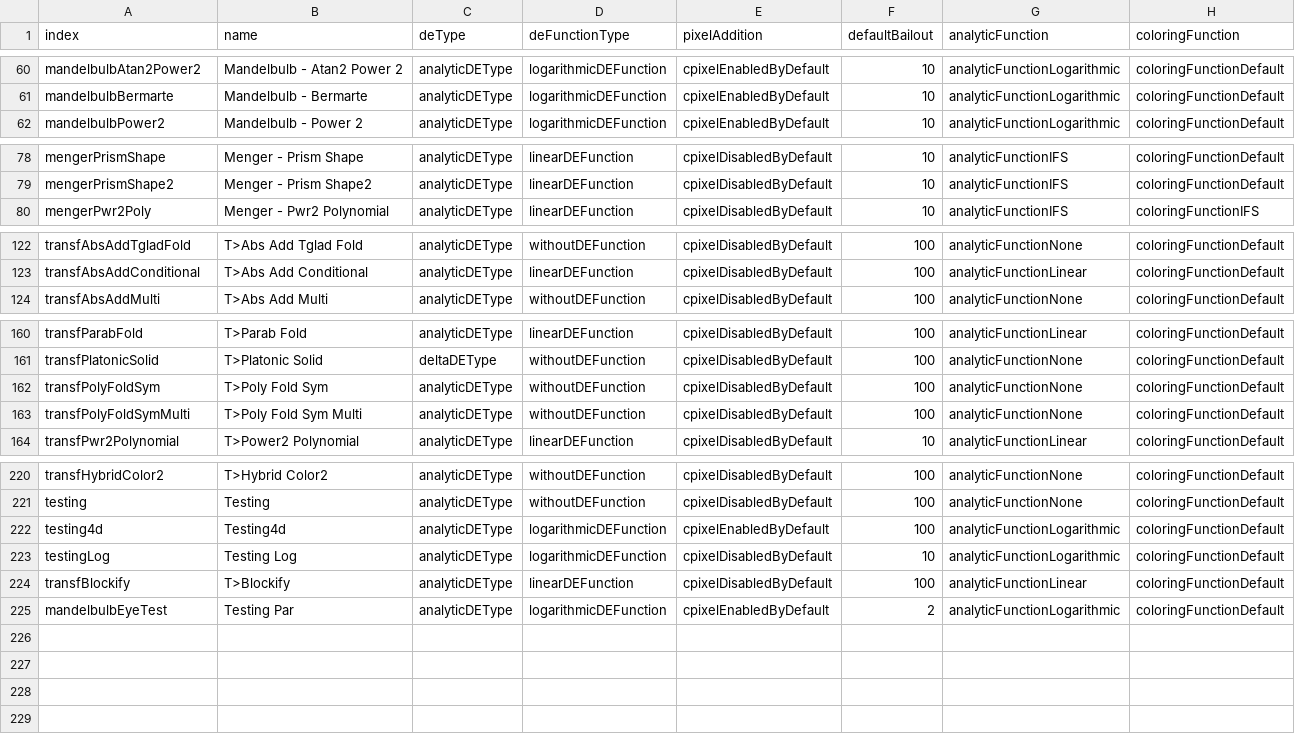
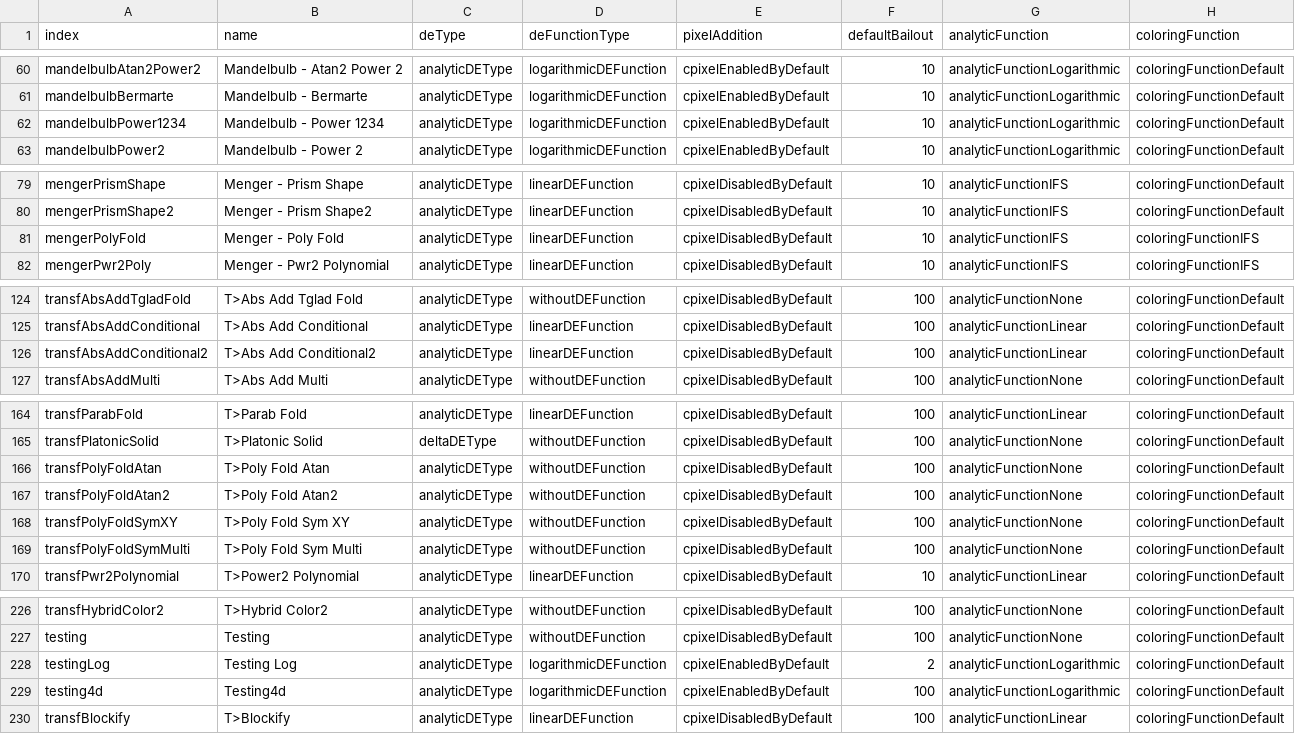
Before and after one commit to irinox-ctrl/mandelbulber2, a CSV file: mandelbulber2/deploy/formulaData.csv, drawn as a sheet; only a part is shown, gaps mark what is left out; the diff covers the shown part only.

Commit message:
Run populate* scripts to update new T>Poly... transforms

```diff
--- a/mandelbulber2/deploy/formulaData.csv
+++ b/mandelbulber2/deploy/formulaData.csv
@@ -61,2 +61,3 @@ mandelbulbAtan2Power2,"Mandelbulb - Atan2 Power 2",analyticDEType,logarithmicDEF
 mandelbulbBermarte,"Mandelbulb - Bermarte",analyticDEType,logarithmicDEFunction,cpixelEnabledByDefault,10,analyticFunctionLogarithmic,coloringFunctionDefault
+mandelbulbPower1234,"Mandelbulb - Power 1234",analyticDEType,logarithmicDEFunction,cpixelEnabledByDefault,10,analyticFunctionLogarithmic,coloringFunctionDefault
 mandelbulbPower2,"Mandelbulb - Power 2",analyticDEType,logarithmicDEFunction,cpixelEnabledByDefault,10,analyticFunctionLogarithmic,coloringFunctionDefault
@@ -79,2 +80,3 @@ mengerPrismShape,"Menger - Prism Shape",analyticDEType,linearDEFunction,cpixelDi
 mengerPrismShape2,"Menger - Prism Shape2",analyticDEType,linearDEFunction,cpixelDisabledByDefault,10,analyticFunctionIFS,coloringFunctionDefault
+mengerPolyFold,"Menger - Poly Fold",analyticDEType,linearDEFunction,cpixelDisabledByDefault,10,analyticFunctionIFS,coloringFunctionIFS
 mengerPwr2Poly,"Menger - Pwr2 Polynomial",analyticDEType,linearDEFunction,cpixelDisabledByDefault,10,analyticFunctionIFS,coloringFunctionIFS
@@ -123,2 +125,3 @@ transfAbsAddTgladFold,"T>Abs Add Tglad Fold",analyticDEType,withoutDEFunction,cp
 transfAbsAddConditional,"T>Abs Add Conditional",analyticDEType,linearDEFunction,cpixelDisabledByDefault,100,analyticFunctionLinear,coloringFunctionDefault
+transfAbsAddConditional2,"T>Abs Add Conditional2",analyticDEType,linearDEFunction,cpixelDisabledByDefault,100,analyticFunctionLinear,coloringFunctionDefault
 transfAbsAddMulti,"T>Abs Add Multi",analyticDEType,withoutDEFunction,cpixelDisabledByDefault,100,analyticFunctionNone,coloringFunctionDefault
@@ -161,3 +165,5 @@ transfParabFold,"T>Parab Fold",analyticDEType,linearDEFunction,cpixelDisabledByD
 transfPlatonicSolid,"T>Platonic Solid",deltaDEType,withoutDEFunction,cpixelDisabledByDefault,100,analyticFunctionNone,coloringFunctionDefault
-transfPolyFoldSym,"T>Poly Fold Sym",analyticDEType,withoutDEFunction,cpixelDisabledByDefault,100,analyticFunctionNone,coloringFunctionDefault
+transfPolyFoldAtan,"T>Poly Fold Atan",analyticDEType,withoutDEFunction,cpixelDisabledByDefault,100,analyticFunctionNone,coloringFunctionDefault
+transfPolyFoldAtan2,"T>Poly Fold Atan2",analyticDEType,withoutDEFunction,cpixelDisabledByDefault,100,analyticFunctionNone,coloringFunctionDefault
+transfPolyFoldSymXY,"T>Poly Fold Sym XY",analyticDEType,withoutDEFunction,cpixelDisabledByDefault,100,analyticFunctionNone,coloringFunctionDefault
 transfPolyFoldSymMulti,"T>Poly Fold Sym Multi",analyticDEType,withoutDEFunction,cpixelDisabledByDefault,100,analyticFunctionNone,coloringFunctionDefault
@@ -221,5 +227,4 @@ transfHybridColor2,"T>Hybrid Color2",analyticDEType,withoutDEFunction,cpixelDisa
 testing,Testing,analyticDEType,withoutDEFunction,cpixelDisabledByDefault,100,analyticFunctionNone,coloringFunctionDefault
+testingLog,"Testing Log",analyticDEType,logarithmicDEFunction,cpixelEnabledByDefault,2,analyticFunctionLogarithmic,coloringFunctionDefault
 testing4d,Testing4d,analyticDEType,logarithmicDEFunction,cpixelEnabledByDefault,100,analyticFunctionLogarithmic,coloringFunctionDefault
-testingLog,"Testing Log",analyticDEType,logarithmicDEFunction,cpixelDisabledByDefault,10,analyticFunctionLogarithmic,coloringFunctionDefault
 transfBlockify,T>Blockify,analyticDEType,linearDEFunction,cpixelDisabledByDefault,100,analyticFunctionLinear,coloringFunctionDefault
-mandelbulbEyeTest,"Testing Par",analyticDEType,logarithmicDEFunction,cpixelEnabledByDefault,2,analyticFunctionLogarithmic,coloringFunctionDefault
```
Also changed, not shown: 1 added row elsewhere in this file, 44 other files.
